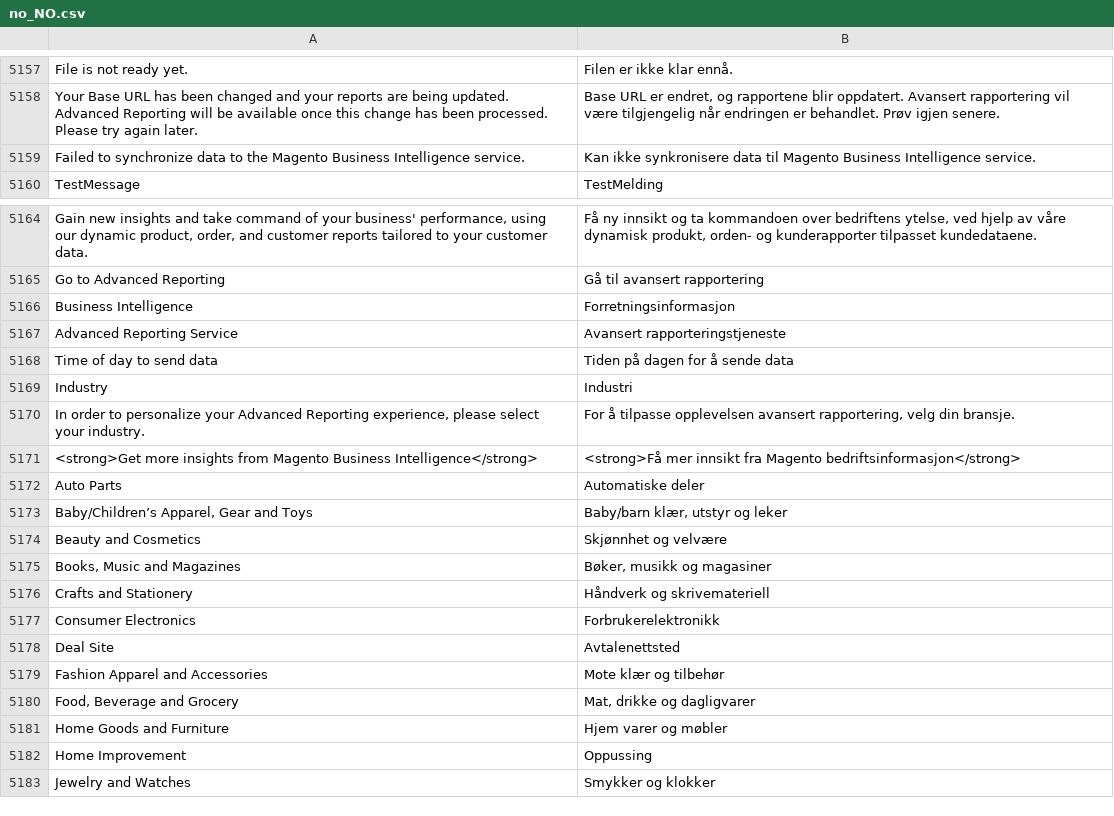
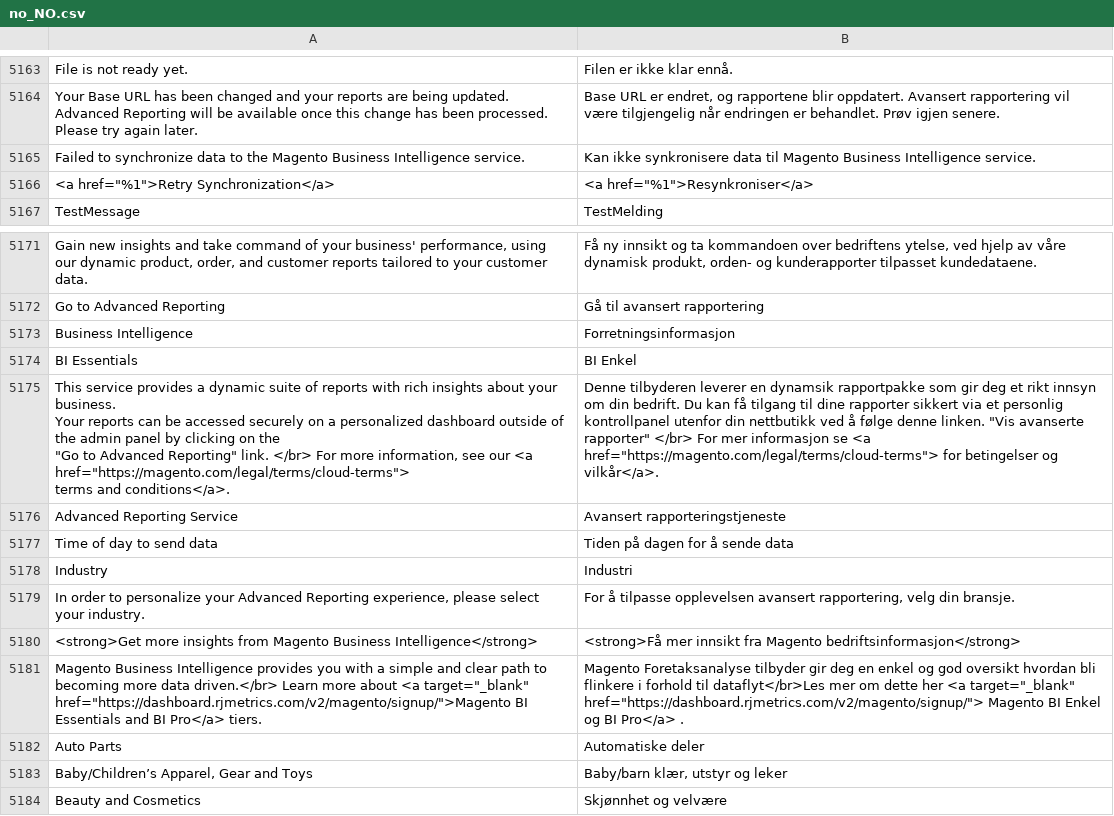
Before and after one commit to magento-l10n/language-no_NO, a CSV file: no_NO.csv, drawn as a sheet; only a part is shown, gaps mark what is left out; the shorter side is filled out with more unchanged rows; ↵ is a line break in a cell; the diff covers the shown part only; the diff names each change by its address in the sheet, - before the commit and + after, or states it on an @@ line.

```diff
--- a/no_NO.csv
+++ b/no_NO.csv
+row 5166: <a href="%1">Retry Synchronization</a> | <a href="%1">Resynkroniser</a>
+row 5174: BI Essentials | BI Enkel
+row 5175: This service provides a dynamic suite of reports with rich insights about your business. ↵ Your reports can be accessed securely on a personalized dashboard outside of the admin panel by clicking on the ↵ "Go to Advanced Reporting" link. </br> For more information, see our <a href="https://magento.com/legal/terms/cloud-terms"> ↵ terms and conditions</a>. | Denne tilbyderen leverer en dynamsik rapportpakke som gir deg et rikt innsyn om din bedrift. Du kan få tilgang til dine rapporter sikkert via et personlig kontrollpanel utenfor din nettbutikk ved å følge denne linken. "Vis avanserte rapporter" </br> For mer informasjon se <a href="https://magento.com/legal/terms/cloud-terms"> for betingelser og vilkår</a>.
+row 5181: Magento Business Intelligence provides you with a simple and clear path to ↵ becoming more data driven.</br> Learn more about <a target="_blank" ↵ href="https://dashboard.rjmetrics.com/v2/magento/signup/">Magento BI Essentials and BI Pro</a> tiers. | Magento Foretaksanalyse tilbyder gir deg en enkel og god oversikt hvordan bli flinkere i forhold til dataflyt</br>Les mer om dette her <a target="_blank" href="https://dashboard.rjmetrics.com/v2/magento/signup/"> Magento BI Enkel og BI Pro</a> .
```
Also changed, not shown: 15 added rows and 1 edited cell elsewhere in this file.
